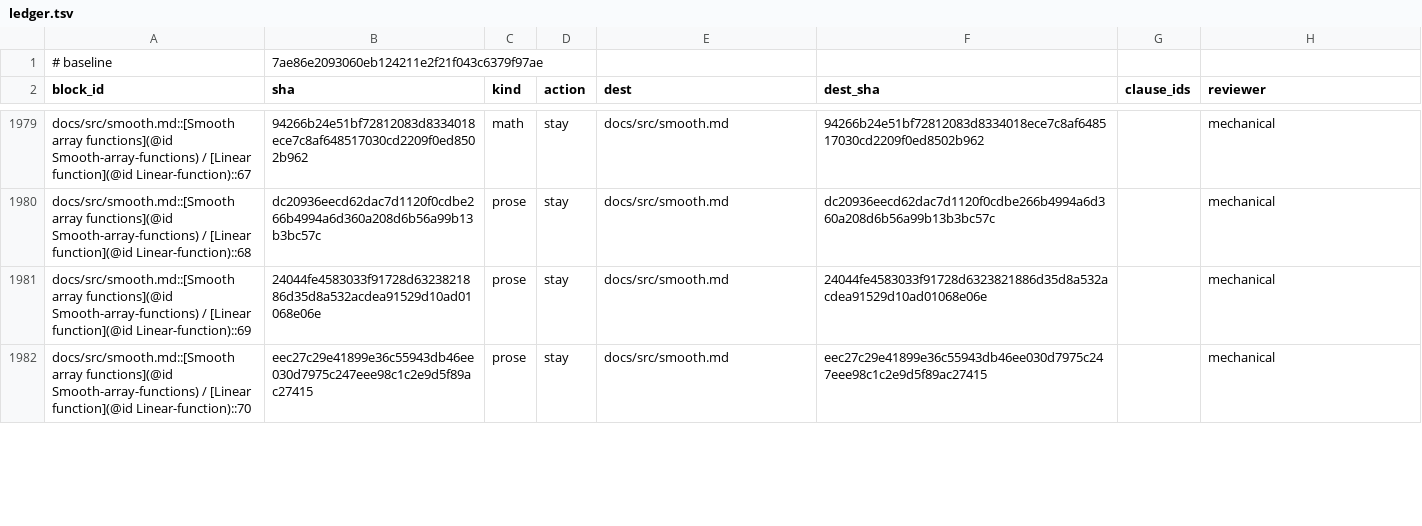
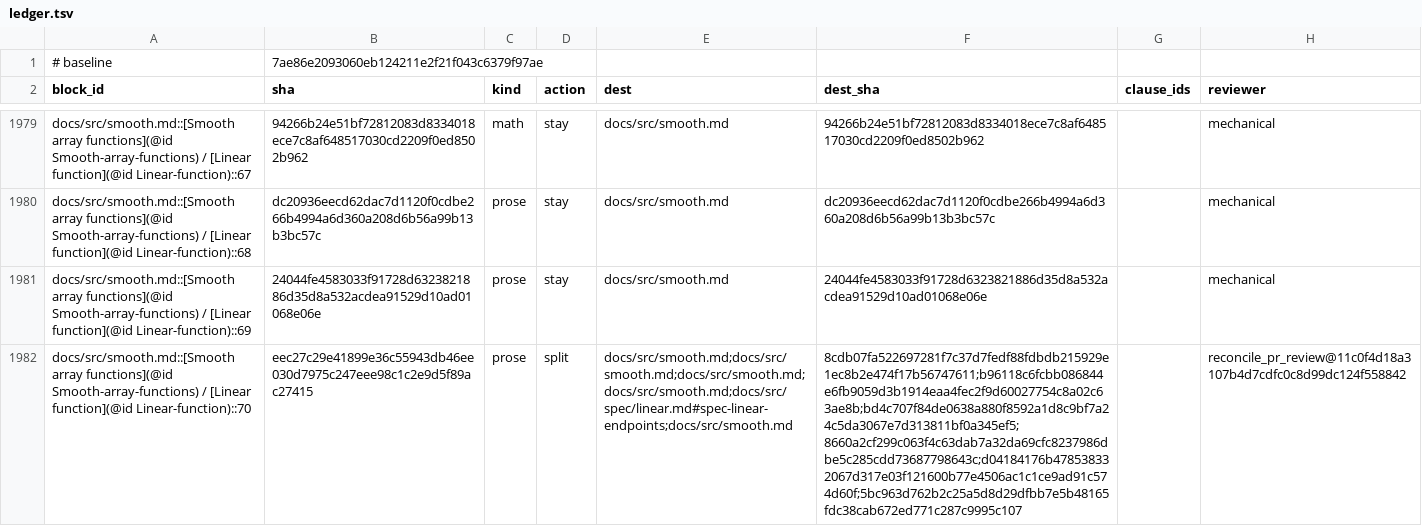
Before and after one commit to mlakolar/ProximalBase.jl, a TSV file: docs/audit/docs-tracks-1019/ledger.tsv, drawn as a sheet; only a part is shown, gaps mark what is left out; the diff covers the shown part only; the diff names each change by its address in the sheet, - before the commit and + after, or states it on an @@ line.

Commit message:
Move LinearFunction and ZeroFunction rules into their shared contract entry (#1091)
* docs: move and account for the IndNonnegative numerical rules

* docs: move and account for SqrNormL2 numerical rules

* docs: move and account for LeastSquaresLoss numerical rules

* docs: move and account for SqrtLeastSquaresLoss numerical rules

* docs: move and account for QuadraticFunction numerical rules

* docs: move and account for LinearFunction and ZeroFunction numerical rules

* Identify the LinearFunction endpoint rules on the shared page

```diff
--- a/docs/audit/docs-tracks-1019/ledger.tsv
+++ b/docs/audit/docs-tracks-1019/ledger.tsv
-D1982 (action): stay
+D1982 (action): split
-E1982 (dest): docs/src/smooth.md
+E1982 (dest): docs/src/smooth.md;docs/src/smooth.md;docs/src/smooth.md;docs/src/smooth.md;docs/src/spec/linear.md#spec-linear-endpoints;docs/src/smooth.md
-F1982 (dest_sha): eec27c29e41899e36c55943db46ee030d7975c247eee98c1c2e9d5f89ac27415
+F1982 (dest_sha): 8cdb07fa522697281f7c37d7fedf88fdbdb215929e1ec8b2e474f17b56747611;b96118c6fcbb086844e6fb9059d3b1914eaa4fec2f9d60027754c8a02c63ae8b;bd4c707f84de0638a880f8592a1d8c9bf7a24c5da3067e7d313811bf0a345ef5;8660a2cf299c063f4c63dab7a32da69cfc8237986dbe5c285cdd73687798643c;d04184176b478538332067d317e03f121600b77e4506ac1c1ce9ad91c574d60f;5bc963d762b2c25a5d8d29dfbb7e5b48165fdc38cab672ed771c287c9995c107
-H1982 (reviewer): mechanical
+H1982 (reviewer): reconcile_pr_review@11c0f4d18a3107b4d7cdfc0c8d99dc124f558842
```
Also changed, not shown: 24 edited cells elsewhere in this file, 8 other files.
